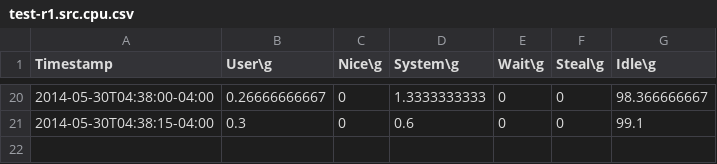
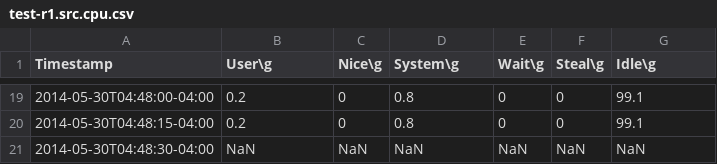
Before and after one commit to david78k/migration, a CSV file: test-r1.src.cpu.csv, drawn as a sheet; only a part is shown, gaps mark what is left out; the diff covers the shown part only.

```diff
--- a/test-r1.src.cpu.csv
+++ b/test-r1.src.cpu.csv
@@ -20,2 +19,3 @@ Timestamp,User\g,Nice\g,System\g,Wait\g,Steal\g,Idle\g
-2014-05-30T04:38:00-04:00,0.26666666667,0,1.3333333333,0,0,98.366666667
-2014-05-30T04:38:15-04:00,0.3,0,0.6,0,0,99.1
+2014-05-30T04:48:00-04:00,0.2,0,0.8,0,0,99.1
+2014-05-30T04:48:15-04:00,0.2,0,0.8,0,0,99.1
+2014-05-30T04:48:30-04:00,NaN,NaN,NaN,NaN,NaN,NaN
```
Also changed, not shown: 3 added rows, 4 removed rows and 35 edited cells elsewhere in this file, test-r1.dest.cpu.csv, test-r1.master.cpu.csv, 23 other files.
